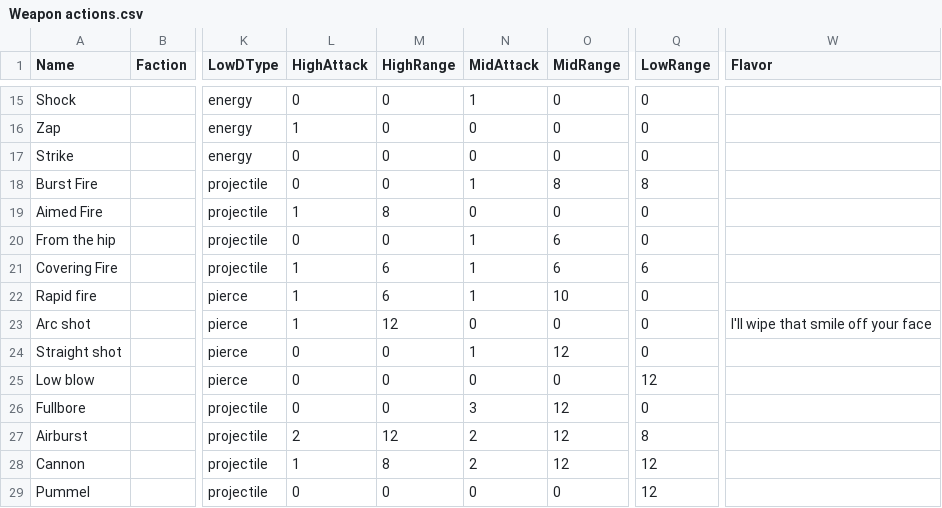
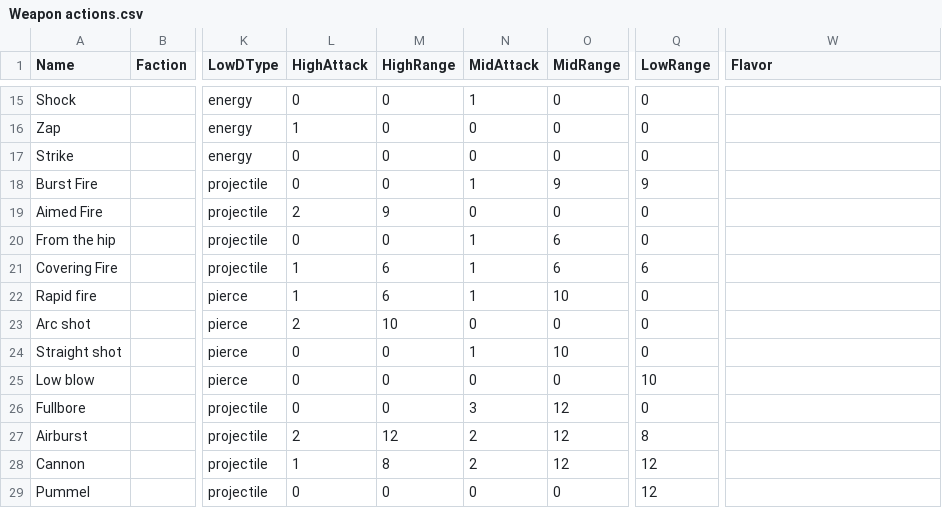
Before and after one commit to thesilencelies/mobileSuitGame, a CSV file: Weapon actions.csv, drawn as a sheet; only a part is shown, gaps mark what is left out; the diff covers the shown part only; the diff names each change by its address in the sheet, - before the commit and + after, or states it on an @@ line.

```diff
--- a/Weapon actions.csv
+++ b/Weapon actions.csv
-O18 (MidRange): 8
+O18 (MidRange): 9
-Q18 (LowRange): 8
+Q18 (LowRange): 9
-L19 (HighAttack): 1
+L19 (HighAttack): 2
-M19 (HighRange): 8
+M19 (HighRange): 9
-L23 (HighAttack): 1
+L23 (HighAttack): 2
-M23 (HighRange): 12
+M23 (HighRange): 10
-W23 (Flavor): I'll wipe that smile off your face
+W23 (Flavor): (empty)
-O24 (MidRange): 12
+O24 (MidRange): 10
-Q25 (LowRange): 12
+Q25 (LowRange): 10
```
Also changed, not shown: 29 edited cells elsewhere in this file, decks/deck_revolution_flamekin.csv, 19 other files.
